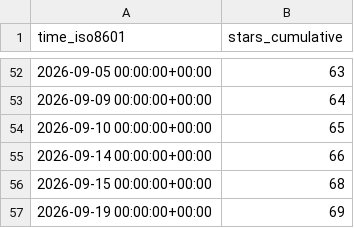
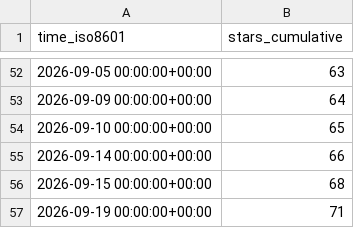
Before and after one commit to hcmhcs/screenTranslate, a CSV file: hcmhcs/screenTranslate/ghrs-data/stargazers.csv, drawn as a sheet; only a part is shown, gaps mark what is left out.

```diff
--- a/hcmhcs/screenTranslate/ghrs-data/stargazers.csv
+++ b/hcmhcs/screenTranslate/ghrs-data/stargazers.csv
@@ -56,2 +56,2 @@ time_iso8601,stars_cumulative
 2026-09-15 00:00:00+00:00,68
-2026-09-19 00:00:00+00:00,69
+2026-09-19 00:00:00+00:00,71
```
